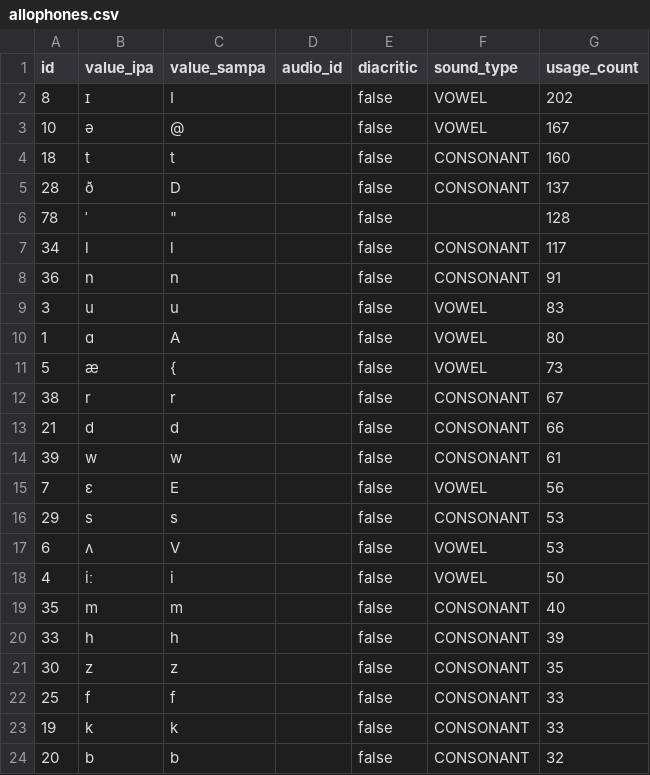
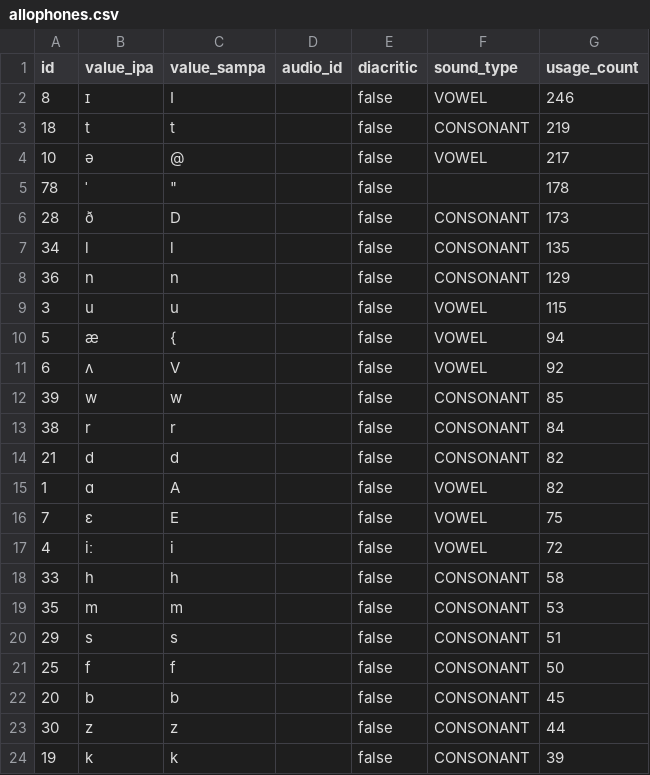
Before and after one commit to elimu-ai/webapp, a CSV file: src/main/resources/db/content_PROD/eng/allophones.csv, drawn as a sheet; only a part is shown; the diff covers the shown part only.

```diff
--- a/src/main/resources/db/content_PROD/eng/allophones.csv
+++ b/src/main/resources/db/content_PROD/eng/allophones.csv
@@ -1,24 +1,24 @@
 id,value_ipa,value_sampa,audio_id,diacritic,sound_type,usage_count
-8,ɪ,I,,false,VOWEL,202
-10,ə,@,,false,VOWEL,167
-18,t,t,,false,CONSONANT,160
-28,ð,D,,false,CONSONANT,137
-78,ˈ,"""",,false,,128
-34,l,l,,false,CONSONANT,117
-36,n,n,,false,CONSONANT,91
-3,u,u,,false,VOWEL,83
-1,ɑ,A,,false,VOWEL,80
-5,æ,{,,false,VOWEL,73
-38,r,r,,false,CONSONANT,67
-21,d,d,,false,CONSONANT,66
-39,w,w,,false,CONSONANT,61
-7,ɛ,E,,false,VOWEL,56
-29,s,s,,false,CONSONANT,53
-6,ʌ,V,,false,VOWEL,53
-4,iː,i,,false,VOWEL,50
-35,m,m,,false,CONSONANT,40
-33,h,h,,false,CONSONANT,39
-30,z,z,,false,CONSONANT,35
-25,f,f,,false,CONSONANT,33
-19,k,k,,false,CONSONANT,33
-20,b,b,,false,CONSONANT,32
+8,ɪ,I,,false,VOWEL,246
+18,t,t,,false,CONSONANT,219
+10,ə,@,,false,VOWEL,217
+78,ˈ,"""",,false,,178
+28,ð,D,,false,CONSONANT,173
+34,l,l,,false,CONSONANT,135
+36,n,n,,false,CONSONANT,129
+3,u,u,,false,VOWEL,115
+5,æ,{,,false,VOWEL,94
+6,ʌ,V,,false,VOWEL,92
+39,w,w,,false,CONSONANT,85
+38,r,r,,false,CONSONANT,84
+21,d,d,,false,CONSONANT,82
+1,ɑ,A,,false,VOWEL,82
+7,ɛ,E,,false,VOWEL,75
+4,iː,i,,false,VOWEL,72
+33,h,h,,false,CONSONANT,58
+35,m,m,,false,CONSONANT,53
+29,s,s,,false,CONSONANT,51
+25,f,f,,false,CONSONANT,50
+20,b,b,,false,CONSONANT,45
+30,z,z,,false,CONSONANT,44
+19,k,k,,false,CONSONANT,39
```
Also changed, not shown: 5 added rows, 5 removed rows and 4 edited cells elsewhere in this file, src/main/resources/db/content_PROD/eng/emojis.csv, src/main/resources/db/content_PROD/eng/images.csv, 4 other files.
